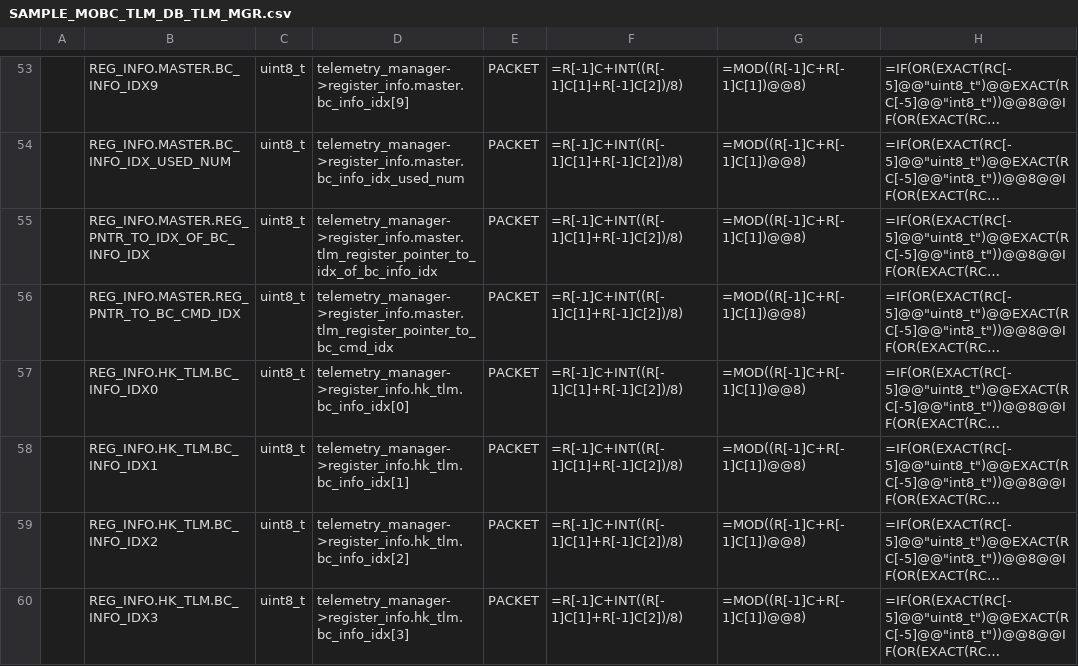
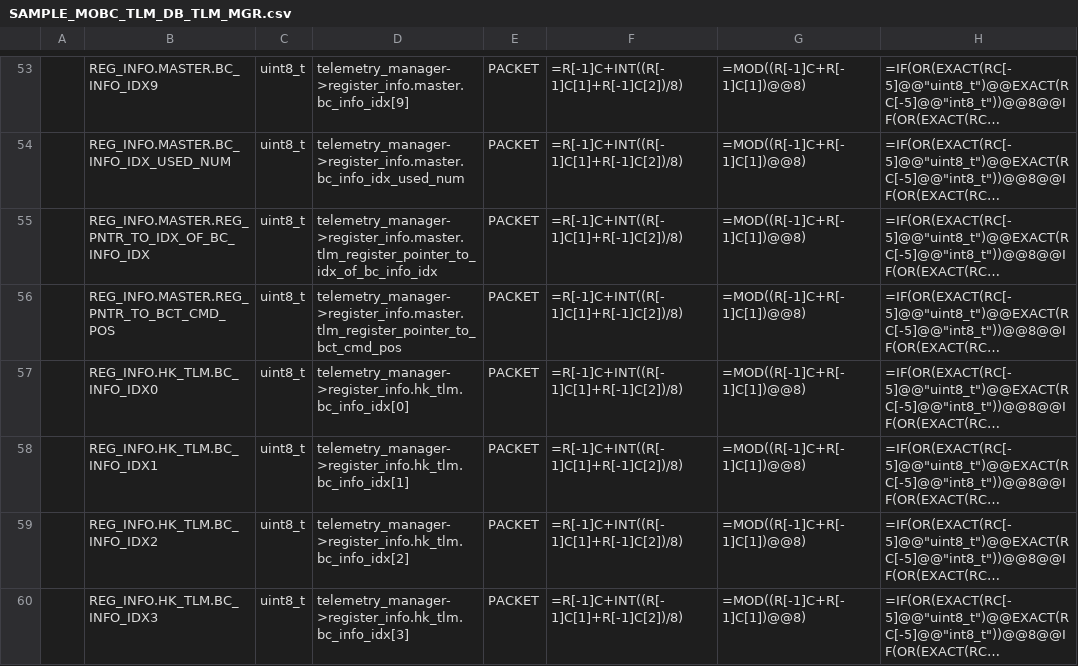
Before and after one commit to ut-issl/c2a-core, a CSV file: Examples/minimum_user/src/src_user/Settings/TlmCmd/DataBase/TLM_DB/SAMPLE_MOBC_TLM_DB_TLM_MGR.csv, drawn as a sheet; only a part is shown, gaps mark what is left out; long unchanged cells end in …; the diff covers the shown part only; the diff names each change by its address in the sheet, - before the commit and + after, or states it on an @@ line.

```diff
--- a/Examples/minimum_user/src/src_user/Settings/TlmCmd/DataBase/TLM_DB/SAMPLE_MOBC_TLM_DB_TLM_MGR.csv
+++ b/Examples/minimum_user/src/src_user/Settings/TlmCmd/DataBase/TLM_DB/SAMPLE_MOBC_TLM_DB_TLM_MGR.csv
-B56: REG_INFO.MASTER.REG_PNTR_TO_BC_CMD_IDX
+B56: REG_INFO.MASTER.REG_PNTR_TO_BCT_CMD_POS
-D56: telemetry_manager->register_info.master.tlm_register_pointer_to_bc_cmd_idx
+D56: telemetry_manager->register_info.master.tlm_register_pointer_to_bct_cmd_pos
```
Also changed, not shown: 10 edited cells elsewhere in this file, Examples/minimum_user/src/src_user/Settings/TlmCmd/DataBase/TLM_DB/calced_data/SAMPLE_MOBC_TLM_DB_TLM_MGR.csv, 3 other files.
